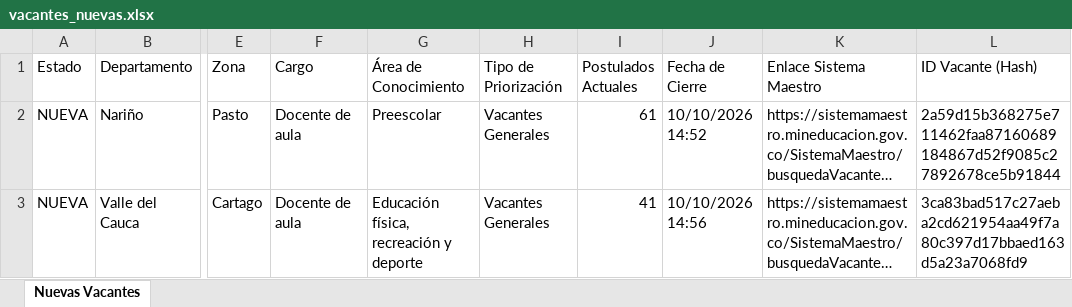
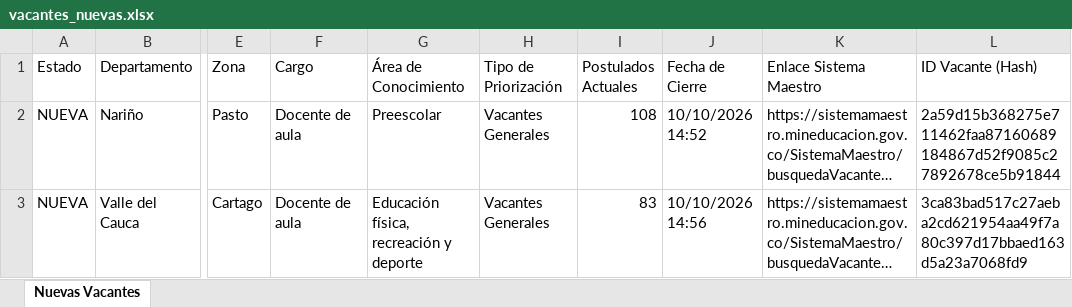
Before and after one commit to hdiaz59/sistemamaestro, an Excel workbook: data/exportaciones/vacantes_nuevas.xlsx, sheet Nuevas Vacantes, drawn as a sheet; only a part is shown, gaps mark what is left out; long unchanged cells end in …; values as stored, in another font and other column widths than the file's, no borders; the diff names each change by its address in the sheet, - before the commit and + after, or states it on an @@ line.

```diff
--- a/data/exportaciones/vacantes_nuevas.xlsx (sheet Nuevas Vacantes)
+++ b/data/exportaciones/vacantes_nuevas.xlsx (sheet Nuevas Vacantes)
-I2 (Postulados Actuales): 61
+I2 (Postulados Actuales): 108
-I3 (Postulados Actuales): 41
+I3 (Postulados Actuales): 83
```
Also changed, not shown: data/exportaciones/historico_vacantes.xlsx, data/exportaciones/vacantes_actuales.xlsx, 3 other files.
